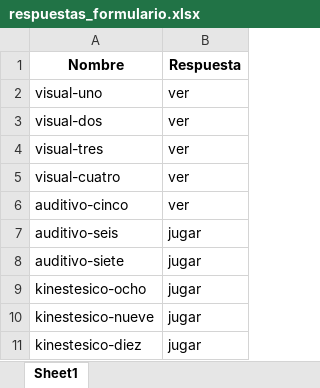
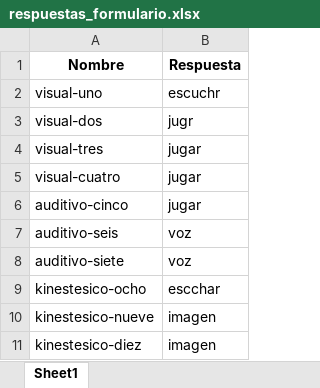
Before and after one commit to KuzeDavid/DIANDA_S, an Excel workbook: ML/respuestas_formulario.xlsx, sheet Sheet1, drawn as a sheet; values as stored, in another font and other column widths than the file's, no borders; the diff names each change by its address in the sheet, - before the commit and + after, or states it on an @@ line.

```diff
--- a/ML/respuestas_formulario.xlsx (sheet Sheet1)
+++ b/ML/respuestas_formulario.xlsx (sheet Sheet1)
-B2 (Respuesta): ver
+B2 (Respuesta): escuchr
-B3 (Respuesta): ver
+B3 (Respuesta): jugr
-B4:B6 (Respuesta): ver
+B4:B6 (Respuesta): jugar
-B7:B8 (Respuesta): jugar
+B7:B8 (Respuesta): voz
-B9 (Respuesta): jugar
+B9 (Respuesta): escchar
-B10:B11 (Respuesta): jugar
+B10:B11 (Respuesta): imagen
```
Also changed, not shown: 1 other file.
